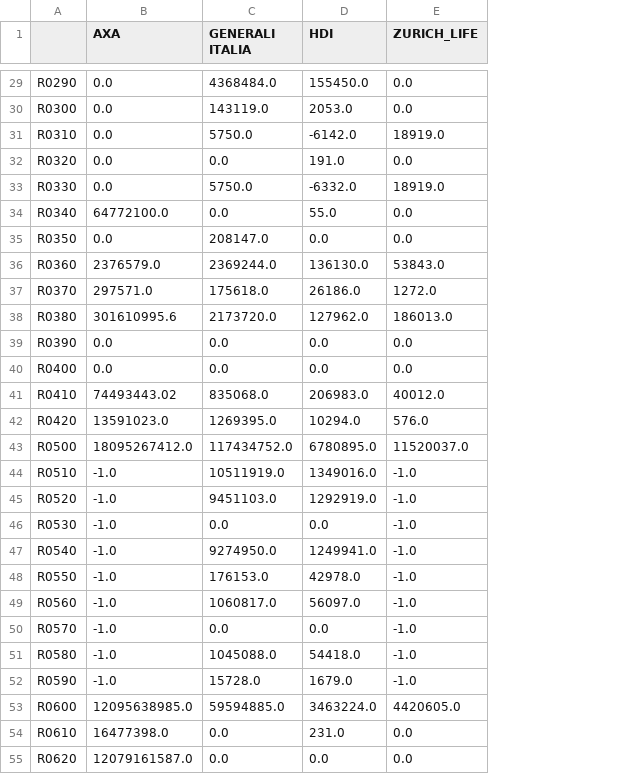
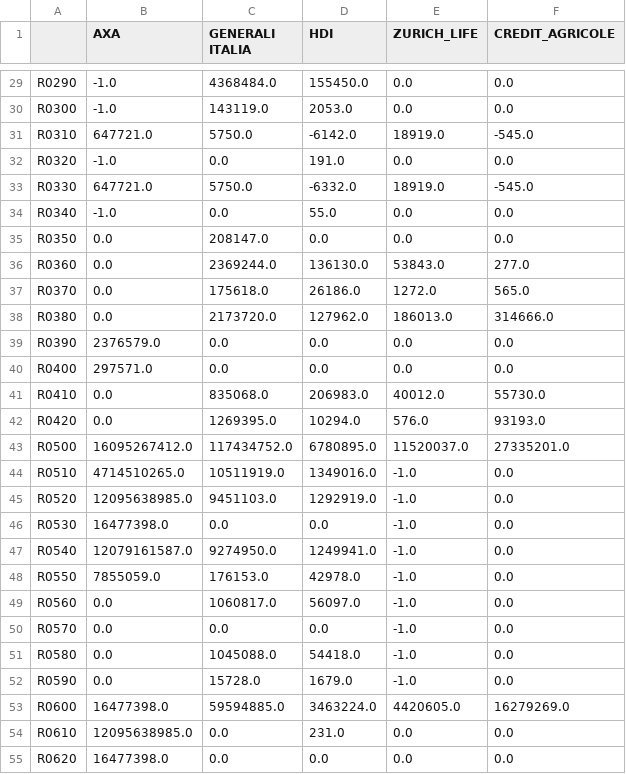
Before and after one commit to open-source-modelling/SFCR_using_Mistral_2025, a CSV file: Output/S020102.csv, drawn as a sheet; only a part is shown, gaps mark what is left out; the diff covers the shown part only; the diff names each change by its address in the sheet, - before the commit and + after, or states it on an @@ line.

```diff
--- a/Output/S020102.csv
+++ b/Output/S020102.csv
+column F (CREDIT_AGRICOLE), rows 29-55: 0.0 | 0.0 | -545.0 | 0.0 | -545.0 | 0.0 | 0.0 | 277.0 | 565.0 | 314666.0 | 0.0 | 0.0 | 55730.0 | 93193.0 | 27335201.0 | 0.0 | 0.0 | 0.0 | 0.0 | 0.0 | 0.0 | 0.0 | 0.0 | 0.0 | 16279269.0 | 0.0 | 0.0
-B29:B30 (AXA): 0.0
+B29:B30 (AXA): -1.0
-B31 (AXA): 0.0
+B31 (AXA): 647721.0
-B32 (AXA): 0.0
+B32 (AXA): -1.0
-B33 (AXA): 0.0
+B33 (AXA): 647721.0
-B34 (AXA): 64772100.0
+B34 (AXA): -1.0
-B36 (AXA): 2376579.0
+B36 (AXA): 0.0
-B37 (AXA): 297571.0
+B37 (AXA): 0.0
-B38 (AXA): 301610995.6
+B38 (AXA): 0.0
-B39 (AXA): 0.0
+B39 (AXA): 2376579.0
-B40 (AXA): 0.0
+B40 (AXA): 297571.0
-B41 (AXA): 74493443.02
+B41 (AXA): 0.0
-B42 (AXA): 13591023.0
+B42 (AXA): 0.0
-B43 (AXA): 18095267412.0
+B43 (AXA): 16095267412.0
-B44 (AXA): -1.0
+B44 (AXA): 4714510265.0
-B45 (AXA): -1.0
+B45 (AXA): 12095638985.0
-B46 (AXA): -1.0
+B46 (AXA): 16477398.0
-B47 (AXA): -1.0
+B47 (AXA): 12079161587.0
-B48 (AXA): -1.0
+B48 (AXA): 7855059.0
-B49:B52 (AXA): -1.0
+B49:B52 (AXA): 0.0
-B53 (AXA): 12095638985.0
+B53 (AXA): 16477398.0
-B54 (AXA): 16477398.0
+B54 (AXA): 12095638985.0
-B55 (AXA): 12079161587.0
+B55 (AXA): 16477398.0
```
Also changed, not shown: 34 edited cells elsewhere in this file, Output/AXA_S_02_01_02.csv, Output/ZURICH_LIFE_S_02_01_02_L.csv, 2 other files.
